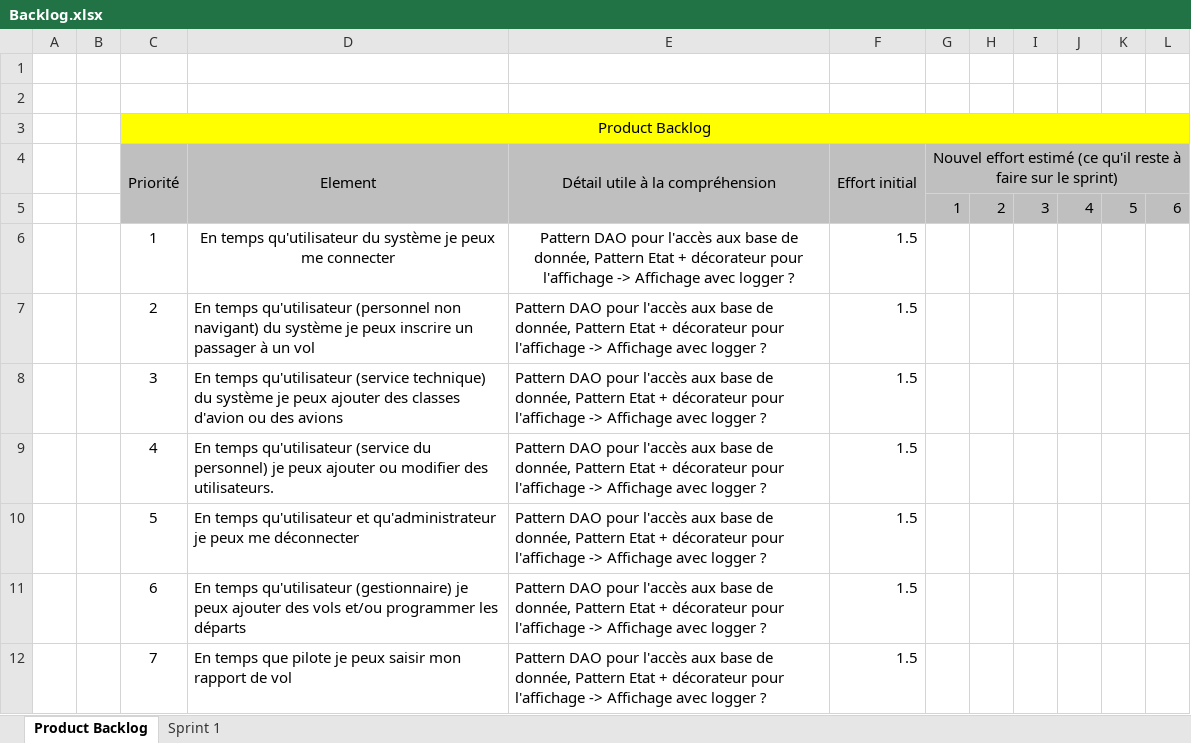
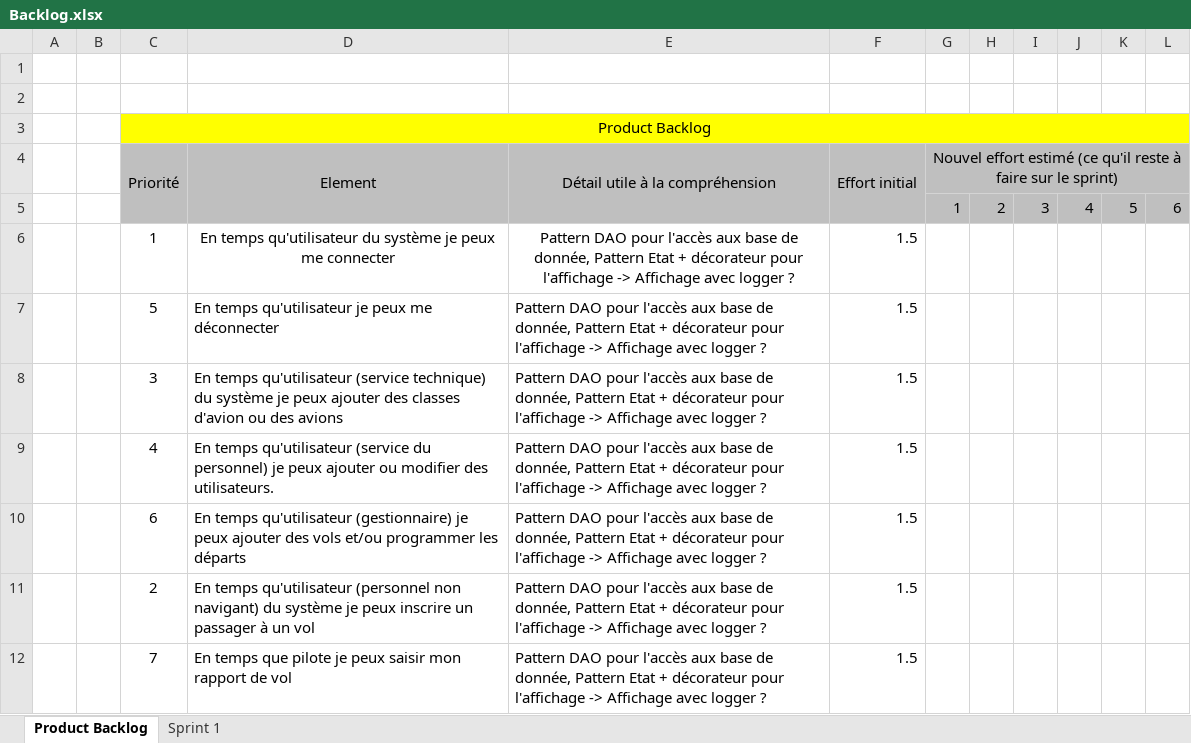
Before and after one commit to dparan/INGE_LOG, an Excel workbook: Agile/Niveau 3/Backlog.xlsx, sheet Product Backlog, drawn as a sheet; values as stored, in another font and other column widths than the file's, no borders; removed rows and columns are numbered as before the commit, all else as after; the diff names each change by its address in the sheet, - before the commit and + after, or states it on an @@ line.

Commit message:
Bdd correction (encore:) )

```diff
--- a/Agile/Niveau 3/Backlog.xlsx (sheet Product Backlog)
+++ b/Agile/Niveau 3/Backlog.xlsx (sheet Product Backlog)
-C7 (Priorité): 2
+C7 (Priorité): 5
-D7 (Element): …temps qu'utilisateur (personnel non navigant) du système je peux inscrire un passager à un vol
+D7 (Element): …temps qu'utilisateur je peux me déconnecter
-row 10:  |  | 5 | En temps qu'utilisateur et qu'administrateur je peux me déconnecter | Pattern DAO pour l'accès aux base de donnée, Pattern Etat + décorateur pour l'affichage -> Affichage avec logger ? | 1.5
+row 11:  |  | 2 | En temps qu'utilisateur (personnel non navigant) du système je peux inscrire un passager à un vol | Pattern DAO pour l'accès aux base de donnée, Pattern Etat + décorateur pour l'affichage -> Affichage avec logger ? | 1.5
```
Also changed, not shown: sheet Sprint 1.
